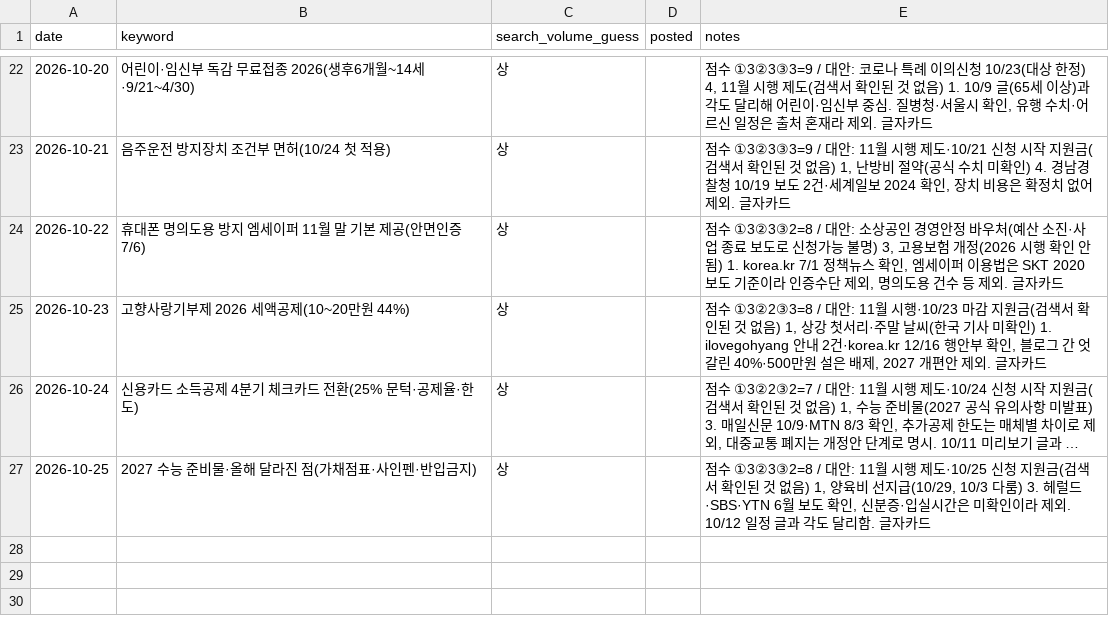
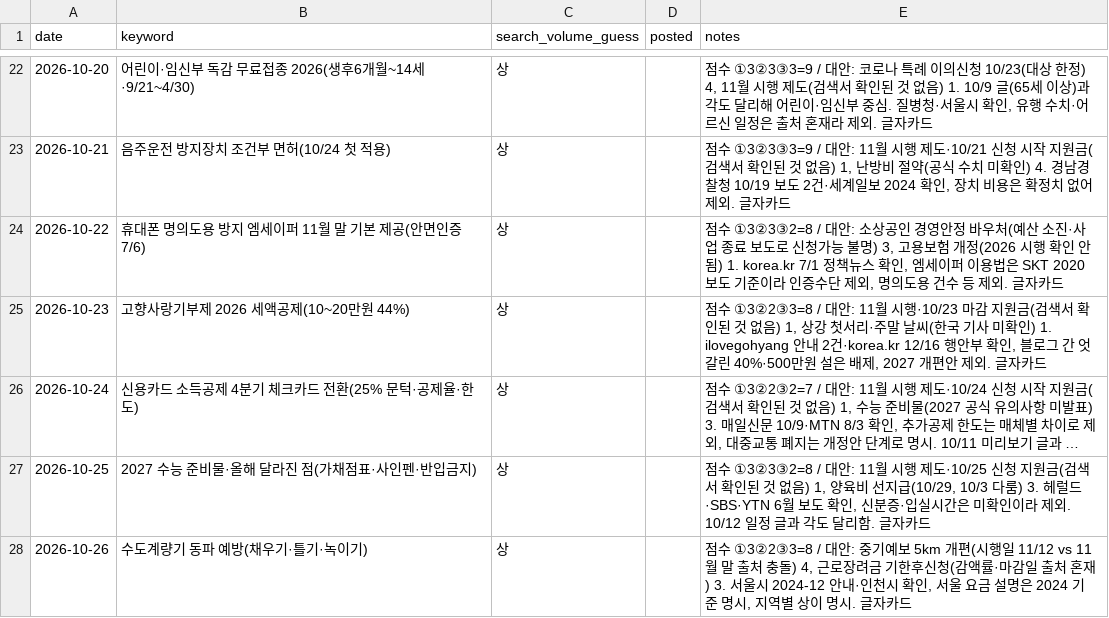
Before and after one commit to helperpanda/agent-hq, a CSV file: divisions/blog/keywords.csv, drawn as a sheet; only a part is shown, gaps mark what is left out; long unchanged cells end in …; the diff names each change by its address in the sheet, - before the commit and + after, or states it on an @@ line.

Commit message:
auto: blog

```diff
--- a/divisions/blog/keywords.csv
+++ b/divisions/blog/keywords.csv
+row 28: 2026-10-26 | 수도계량기 동파 예방(채우기·틀기·녹이기) | 상 |  | 점수 ①3②2③3=8 / 대안: 중기예보 5km 개편(시행일 11/12 vs 11월 말 출처 충돌) 4, 근로장려금 기한후신청(감액률·마감일 출처 혼재) 3. 서울시 2024-12 안내·인천시 확인, 서울 요금 설명은 2024 기준 명시, 지역별 상이 명시. 글자카드
```
Also changed, not shown: 3 other files.
